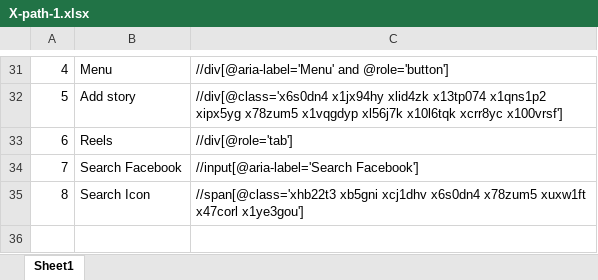
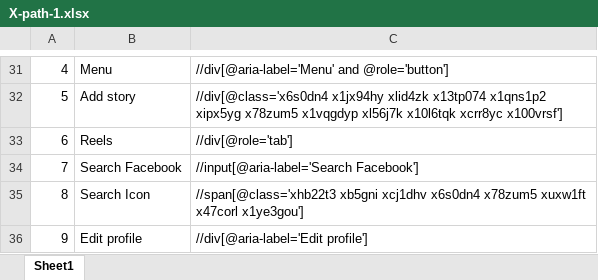
Before and after one commit to Bharathkumar199/REPO_BHARATH, an Excel workbook: X-path-1.xlsx, sheet Sheet1, drawn as a sheet; only a part is shown, gaps mark what is left out; values as stored, in another font and other column widths than the file's, no borders; the diff names each change by its address in the sheet, - before the commit and + after, or states it on an @@ line.

```diff
--- a/X-path-1.xlsx (sheet Sheet1)
+++ b/X-path-1.xlsx (sheet Sheet1)
+row 36: 9 | Edit profile | //div[@aria-label='Edit profile']
```
Also changed, not shown: 1 other file.
